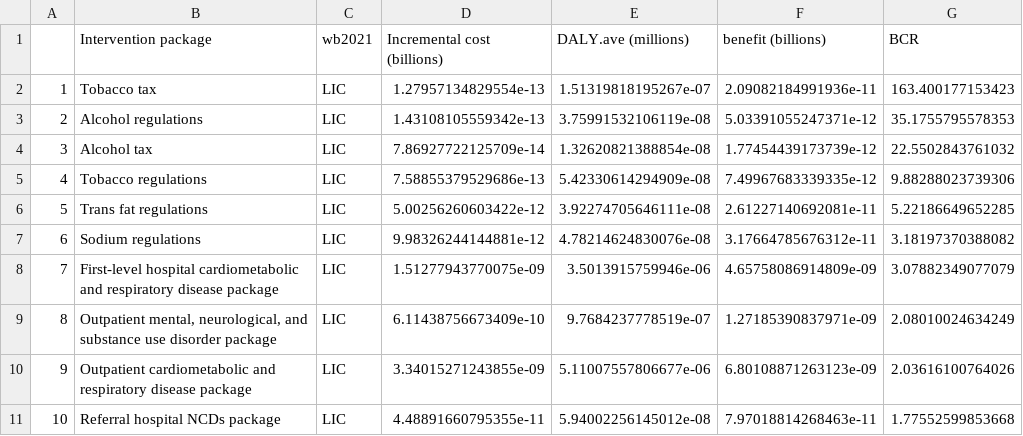
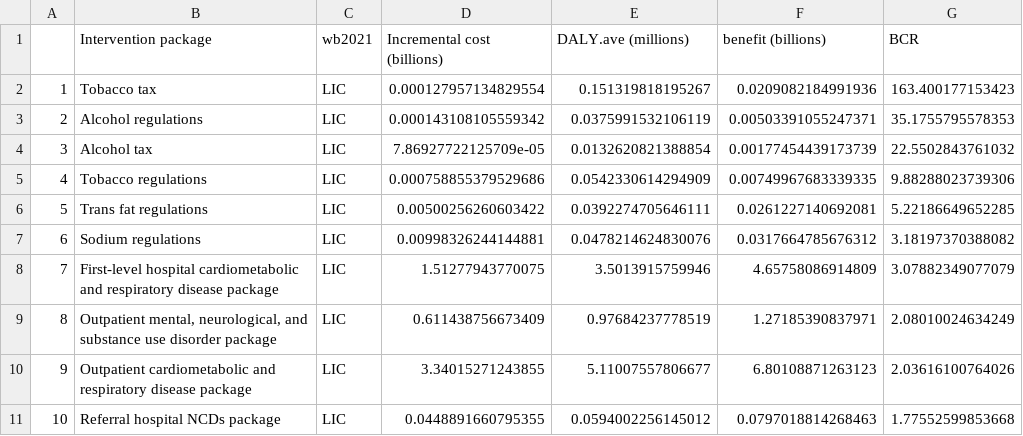
Before and after one commit to Disease-Control-Priorities/CCC, a CSV file: Figures/BCRs_pkg.csv, drawn as a sheet; only a part is shown; the diff covers the shown part only.

```diff
--- a/Figures/BCRs_pkg.csv
+++ b/Figures/BCRs_pkg.csv
@@ -1,14 +1,14 @@
 "","Intervention package","wb2021","Incremental cost (billions)","DALY.ave (millions)","benefit (billions)","BCR"
-"1","Tobacco tax","LIC",1.27957134829554e-13,1.51319818195267e-07,2.09082184991936e-11,163.400177153423
-"2","Alcohol regulations","LIC",1.43108105559342e-13,3.75991532106119e-08,5.03391055247371e-12,35.1755795578353
-"3","Alcohol tax","LIC",7.86927722125709e-14,1.32620821388854e-08,1.77454439173739e-12,22.5502843761032
-"4","Tobacco regulations","LIC",7.58855379529686e-13,5.42330614294909e-08,7.49967683339335e-12,9.88288023739306
-"5","Trans fat regulations","LIC",5.00256260603422e-12,3.92274705646111e-08,2.61227140692081e-11,5.22186649652285
-"6","Sodium regulations","LIC",9.98326244144881e-12,4.78214624830076e-08,3.17664785676312e-11,3.18197370388082
-"7","First-level hospital cardiometabolic
-and respiratory disease package","LIC",1.51277943770075e-09,3.5013915759946e-06,4.65758086914809e-09,3.07882349077079
-"8","Outpatient mental, neurological, and
-substance use disorder package","LIC",6.11438756673409e-10,9.7684237778519e-07,1.27185390837971e-09,2.08010024634249
-"9","Outpatient cardiometabolic and
-respiratory disease package","LIC",3.34015271243855e-09,5.11007557806677e-06,6.80108871263123e-09,2.03616100764026
-"10","Referral hospital NCDs package","LIC",4.48891660795355e-11,5.94002256145012e-08,7.97018814268463e-11,1.77552599853668
+"1","Tobacco tax","LIC",0.000127957134829554,0.151319818195267,0.0209082184991936,163.400177153423
+"2","Alcohol regulations","LIC",0.000143108105559342,0.0375991532106119,0.00503391055247371,35.1755795578353
+"3","Alcohol tax","LIC",7.86927722125709e-05,0.0132620821388854,0.00177454439173739,22.5502843761032
+"4","Tobacco regulations","LIC",0.000758855379529686,0.0542330614294909,0.00749967683339335,9.88288023739306
+"5","Trans fat regulations","LIC",0.00500256260603422,0.0392274705646111,0.0261227140692081,5.22186649652285
+"6","Sodium regulations","LIC",0.00998326244144881,0.0478214624830076,0.0317664785676312,3.18197370388082
+"7","First-level hospital cardiometabolic
+and respiratory disease package","LIC",1.51277943770075,3.5013915759946,4.65758086914809,3.07882349077079
+"8","Outpatient mental, neurological, and
+substance use disorder package","LIC",0.611438756673409,0.97684237778519,1.27185390837971,2.08010024634249
+"9","Outpatient cardiometabolic and
+respiratory disease package","LIC",3.34015271243855,5.11007557806677,6.80108871263123,2.03616100764026
+"10","Referral hospital NCDs package","LIC",0.0448891660795355,0.0594002256145012,0.0797018814268463,1.77552599853668
```
Also changed, not shown: 71 edited cells elsewhere in this file, Figures/BCRs_int_bycountry.csv, Figures/BCRs_pkg_5perc.csv, 17 other files.
